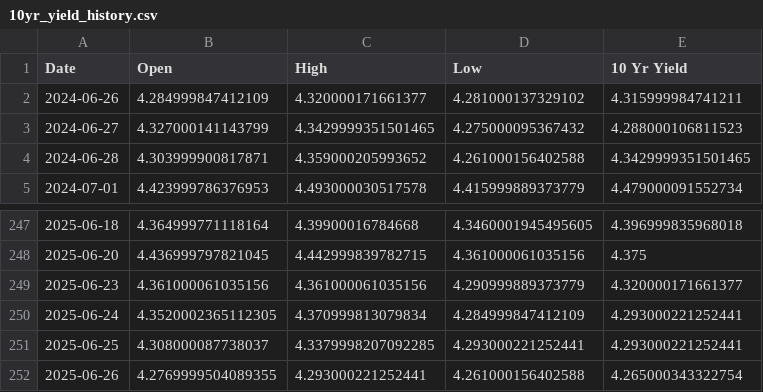
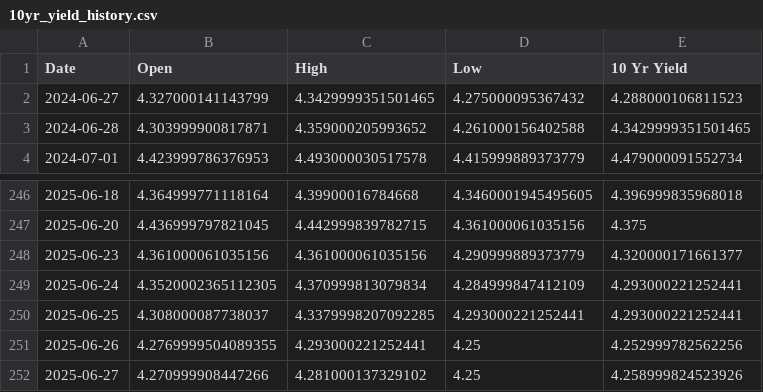
Before and after one commit to housetyler/yahoofinance_USTreasuryYeilds, a CSV file: 10yr_yield_history.csv, drawn as a sheet; only a part is shown, gaps mark what is left out.

```diff
--- a/10yr_yield_history.csv
+++ b/10yr_yield_history.csv
@@ -1,3 +1,2 @@
 Date,Open,High,Low,10 Yr Yield
-2024-06-26,4.284999847412109,4.320000171661377,4.281000137329102,4.315999984741211
 2024-06-27,4.327000141143799,4.3429999351501465,4.275000095367432,4.288000106811523
@@ -251,2 +250,3 @@ Date,Open,High,Low,10 Yr Yield
 2025-06-25,4.308000087738037,4.3379998207092285,4.293000221252441,4.293000221252441
-2025-06-26,4.2769999504089355,4.293000221252441,4.261000156402588,4.265000343322754
+2025-06-26,4.2769999504089355,4.293000221252441,4.25,4.252999782562256
+2025-06-27,4.270999908447266,4.281000137329102,4.25,4.258999824523926
```
